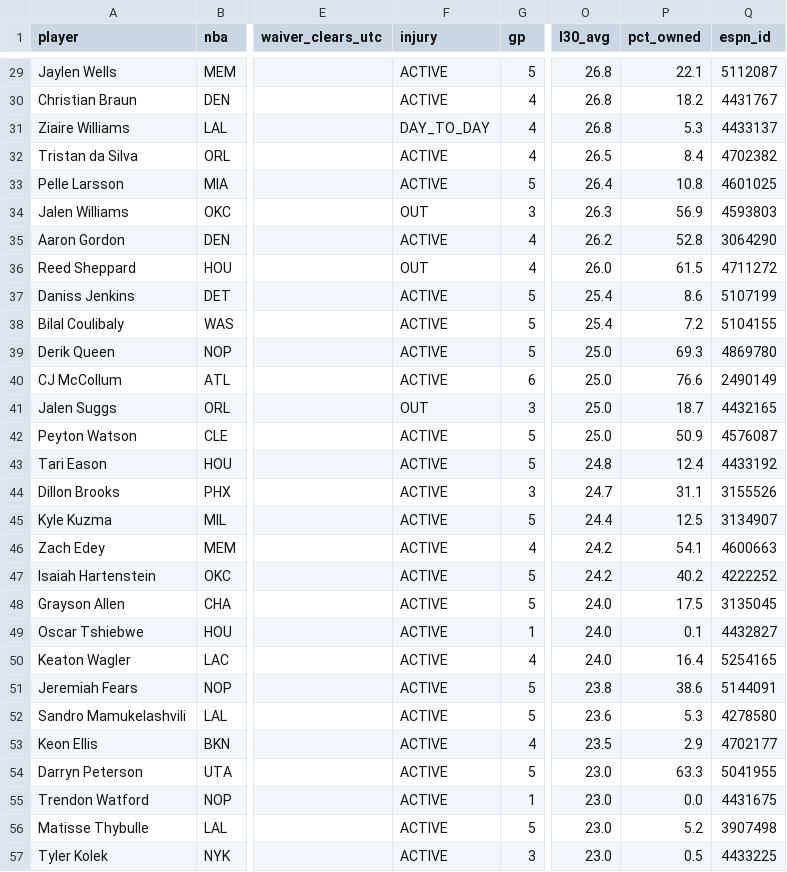
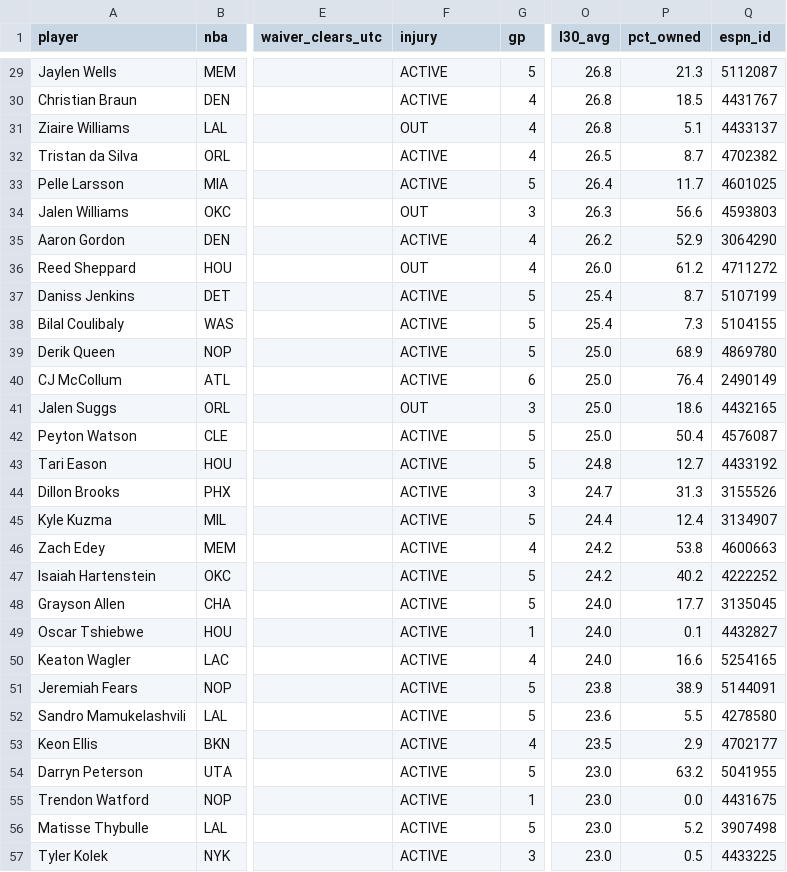
Before and after one commit to luke8mcm/blue-ballers-relay, a CSV file: data/free_agents.csv, drawn as a sheet; only a part is shown, gaps mark what is left out; the diff covers the shown part only; the diff names each change by its address in the sheet, - before the commit and + after, or states it on an @@ line.

```diff
--- a/data/free_agents.csv
+++ b/data/free_agents.csv
-P29 (pct_owned): 22.1
+P29 (pct_owned): 21.3
-P30 (pct_owned): 18.2
+P30 (pct_owned): 18.5
-F31 (injury): DAY_TO_DAY
+F31 (injury): OUT
-P31 (pct_owned): 5.3
+P31 (pct_owned): 5.1
-P32 (pct_owned): 8.4
+P32 (pct_owned): 8.7
-P33 (pct_owned): 10.8
+P33 (pct_owned): 11.7
-P34 (pct_owned): 56.9
+P34 (pct_owned): 56.6
-P35 (pct_owned): 52.8
+P35 (pct_owned): 52.9
-P36 (pct_owned): 61.5
+P36 (pct_owned): 61.2
-P37 (pct_owned): 8.6
+P37 (pct_owned): 8.7
-P38 (pct_owned): 7.2
+P38 (pct_owned): 7.3
-P39 (pct_owned): 69.3
+P39 (pct_owned): 68.9
-P40 (pct_owned): 76.6
+P40 (pct_owned): 76.4
-P41 (pct_owned): 18.7
+P41 (pct_owned): 18.6
-P42 (pct_owned): 50.9
+P42 (pct_owned): 50.4
-P43 (pct_owned): 12.4
+P43 (pct_owned): 12.7
-P44 (pct_owned): 31.1
+P44 (pct_owned): 31.3
-P45 (pct_owned): 12.5
+P45 (pct_owned): 12.4
-P46 (pct_owned): 54.1
+P46 (pct_owned): 53.8
-P48 (pct_owned): 17.5
+P48 (pct_owned): 17.7
-P50 (pct_owned): 16.4
+P50 (pct_owned): 16.6
-P51 (pct_owned): 38.6
+P51 (pct_owned): 38.9
-P52 (pct_owned): 5.3
+P52 (pct_owned): 5.5
-P54 (pct_owned): 63.3
+P54 (pct_owned): 63.2
```
Also changed, not shown: 70 edited cells elsewhere in this file, data/rosters.csv, 1 other file.
